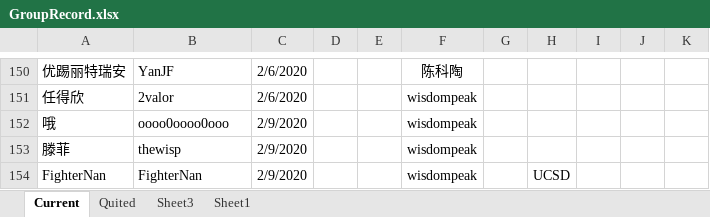
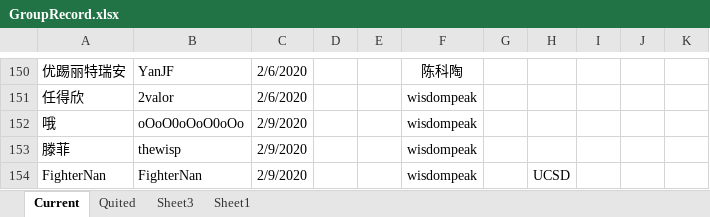
Before and after one commit to wisdompeak/lc-score-board, an Excel workbook: generateEXCEL/Data/Members/GroupRecord.xlsx, sheet Current, drawn as a sheet; only a part is shown, gaps mark what is left out; values as stored, in another font and other column widths than the file's, no borders; the diff names each change by its address in the sheet, - before the commit and + after, or states it on an @@ line.

```diff
--- a/generateEXCEL/Data/Members/GroupRecord.xlsx (sheet Current)
+++ b/generateEXCEL/Data/Members/GroupRecord.xlsx (sheet Current)
-B152: oooo0oooo0ooo
+B152: oOoO0oOoO0oOo
```
Also changed, not shown: generateEXCEL/index.xlsx, 7 other files.
